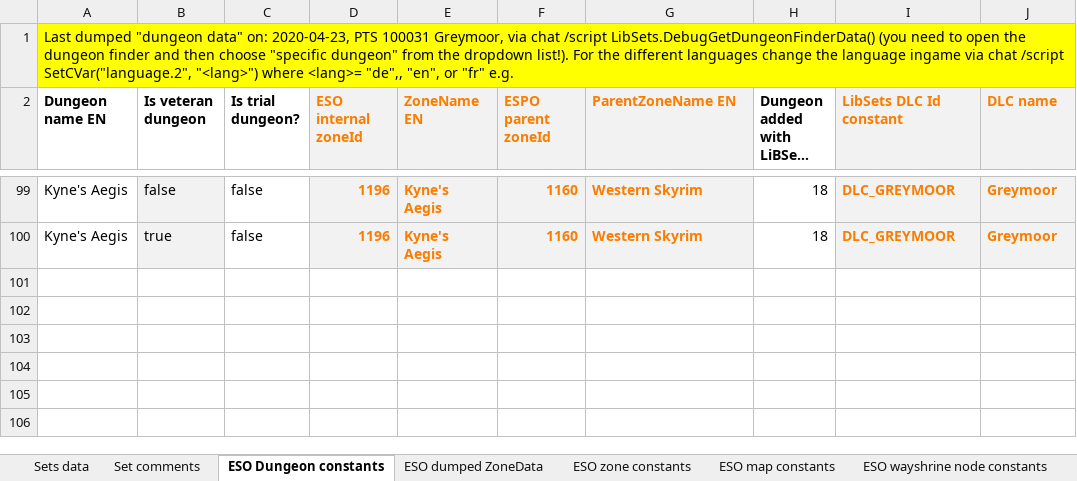
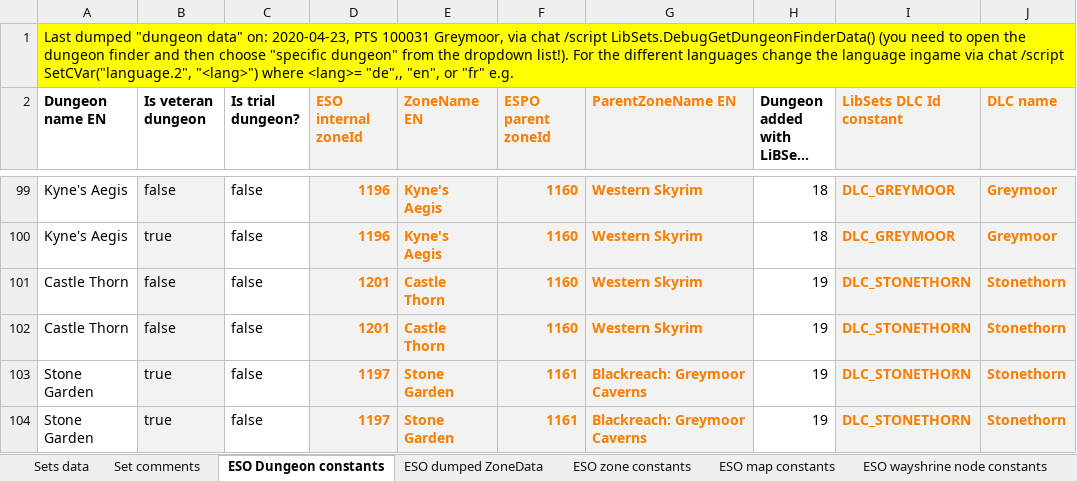
Before and after one commit to Baertram/LibSets, an Excel workbook: LibSets/LibSets_SetData.xlsx, sheet ESO Dungeon constants, drawn as a sheet; only a part is shown, gaps mark what is left out; long unchanged cells end in …; values as stored, in another font and other column widths than the file's, no borders; the diff names each change by its address in the sheet, - before the commit and + after, or states it on an @@ line.

Commit message:
LibSets API 100032 Stonethorn PTS -Added setIds -Added itemIds of new setIds -Added wayshrineIds of new dungeons -Added zoneIds of new dungeons -Added set names de, en, fr, ru -Updated API functions for debugging -Added SavedVariables key "NewSetIds" which can be filled via setItemid scanning and or function "LibSets.DebugShowNewSetIds()". Will be filling the SV table "NewSetIds" -> "Subtable GetWorldName() -> ServerName" -> Subtable "GetAPIVersion()" -> API version with the [number index] = value setid|setNameClean

```diff
--- a/LibSets/LibSets_SetData.xlsx (sheet ESO Dungeon constants)
+++ b/LibSets/LibSets_SetData.xlsx (sheet ESO Dungeon constants)
+row 101: Castle Thorn | false | false | 1201 | Castle Thorn | 1160 | Western Skyrim | 19 | DLC_STONETHORN | Stonethorn
+row 102: Castle Thorn | false | false | 1201 | Castle Thorn | 1160 | Western Skyrim | 19 | DLC_STONETHORN | Stonethorn
+row 103: Stone Garden | true | false | 1197 | Stone Garden | 1161 | Blackreach: Greymoor Caverns | 19 | DLC_STONETHORN | Stonethorn
+row 104: Stone Garden | true | false | 1197 | Stone Garden | 1161 | Blackreach: Greymoor Caverns | 19 | DLC_STONETHORN | Stonethorn
```
Also changed, not shown: sheet ESO dumped ZoneData, sheet Sets data, sheet ESO wayshrine names, sheet ESO zone constants, sheet ESO wayshrine node constants, sheet Set comments, 1 more sheet, formulas that keep their value, hidden cells, 6 other files.
